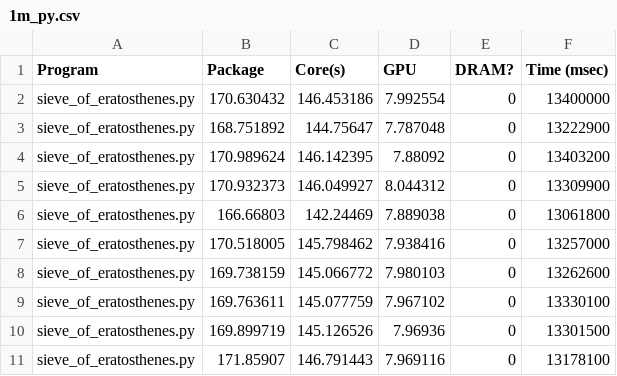
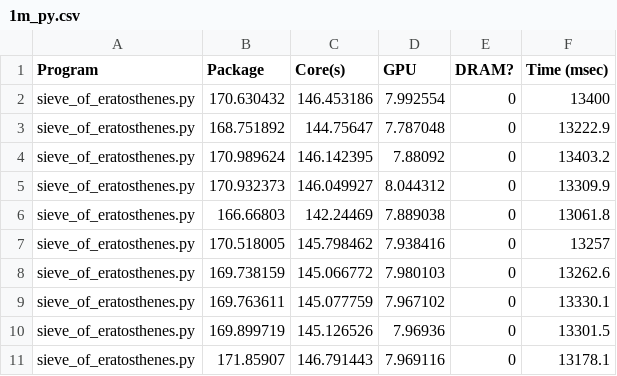
Before and after one commit to mirakaya/Sieve_of_Eratosthenes, a CSV file: Results/Without_Capping/Datasets/Python/1m_py.csv, drawn as a sheet.

```diff
--- a/Results/Without_Capping/Datasets/Python/1m_py.csv
+++ b/Results/Without_Capping/Datasets/Python/1m_py.csv
@@ -1,11 +1,11 @@
 Program, Package , Core(s) , GPU , DRAM? , Time (msec)
-sieve_of_eratosthenes.py ,170.630432,146.453186,7.992554,0,13400000
-sieve_of_eratosthenes.py ,168.751892,144.75647,7.787048,0,13222900
-sieve_of_eratosthenes.py ,170.989624,146.142395,7.88092,0,13403200
-sieve_of_eratosthenes.py ,170.932373,146.049927,8.044312,0,13309900
-sieve_of_eratosthenes.py ,166.66803,142.24469,7.889038,0,13061800
-sieve_of_eratosthenes.py ,170.518005,145.798462,7.938416,0,13257000
-sieve_of_eratosthenes.py ,169.738159,145.066772,7.980103,0,13262600
-sieve_of_eratosthenes.py ,169.763611,145.077759,7.967102,0,13330100
-sieve_of_eratosthenes.py ,169.899719,145.126526,7.96936,0,13301500
-sieve_of_eratosthenes.py ,171.85907,146.791443,7.969116,0,13178100
+sieve_of_eratosthenes.py ,170.630432,146.453186,7.992554,0,13400
+sieve_of_eratosthenes.py ,168.751892,144.75647,7.787048,0,13222.9
+sieve_of_eratosthenes.py ,170.989624,146.142395,7.88092,0,13403.2
+sieve_of_eratosthenes.py ,170.932373,146.049927,8.044312,0,13309.9
+sieve_of_eratosthenes.py ,166.66803,142.24469,7.889038,0,13061.8
+sieve_of_eratosthenes.py ,170.518005,145.798462,7.938416,0,13257
+sieve_of_eratosthenes.py ,169.738159,145.066772,7.980103,0,13262.6
+sieve_of_eratosthenes.py ,169.763611,145.077759,7.967102,0,13330.1
+sieve_of_eratosthenes.py ,169.899719,145.126526,7.96936,0,13301.5
+sieve_of_eratosthenes.py ,171.85907,146.791443,7.969116,0,13178.1
```
Also changed, not shown: Results/Without_Capping/Datasets/Haskell/1h_hskl.csv, Results/Without_Capping/Datasets/Haskell/1m_hskl.csv, 12 other files.
